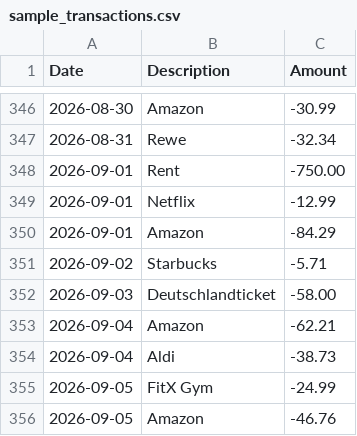
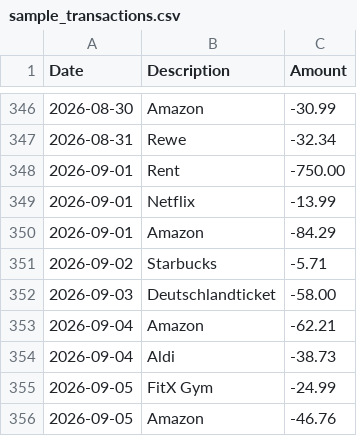
Before and after one commit to issamfarouk/Introduction-in-Python, a CSV file: data/sample_transactions.csv, drawn as a sheet; only a part is shown, gaps mark what is left out; the diff covers the shown part only.

```diff
--- a/data/sample_transactions.csv
+++ b/data/sample_transactions.csv
@@ -348,3 +348,3 @@ Date,Description,Amount
 2026-09-01,Rent,-750.00
-2026-09-01,Netflix,-12.99
+2026-09-01,Netflix,-13.99
 2026-09-01,Amazon,-84.29
```
Also changed, not shown: 5 edited cells elsewhere in this file, 10 other files.
